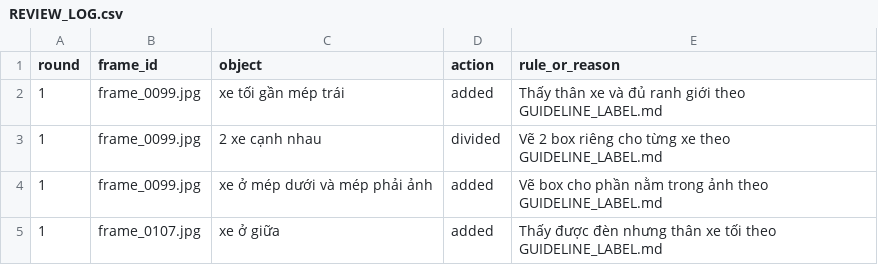
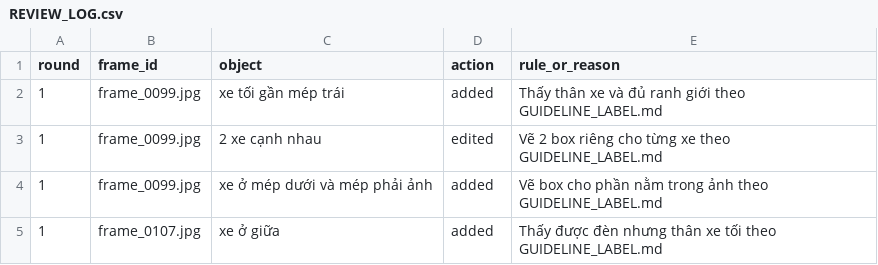
Before and after one commit to AIVIETNAM-AIO-MinhNhatTran/K4-L2-Day8-TranMinhNhat-2A202602079-AI-Assisted-Annotation-Student, a CSV file: reports/REVIEW_LOG.csv, drawn as a sheet.

Commit message:
Fix review log action

```diff
--- a/reports/REVIEW_LOG.csv
+++ b/reports/REVIEW_LOG.csv
@@ -2,3 +2,3 @@ round,frame_id,object,action,rule_or_reason
 1,frame_0099.jpg,xe tối gần mép trái,added,Thấy thân xe và đủ ranh giới theo GUIDELINE_LABEL.md
-1,frame_0099.jpg,2 xe cạnh nhau,divided,Vẽ 2 box riêng cho từng xe theo GUIDELINE_LABEL.md
+1,frame_0099.jpg,2 xe cạnh nhau,edited,Vẽ 2 box riêng cho từng xe theo GUIDELINE_LABEL.md
 1,frame_0099.jpg,xe ở mép dưới và mép phải ảnh,added,Vẽ box cho phần nằm trong ảnh theo GUIDELINE_LABEL.md
```
